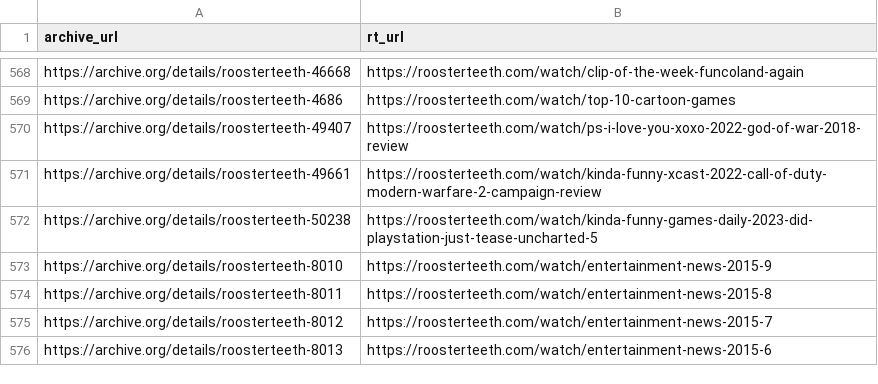
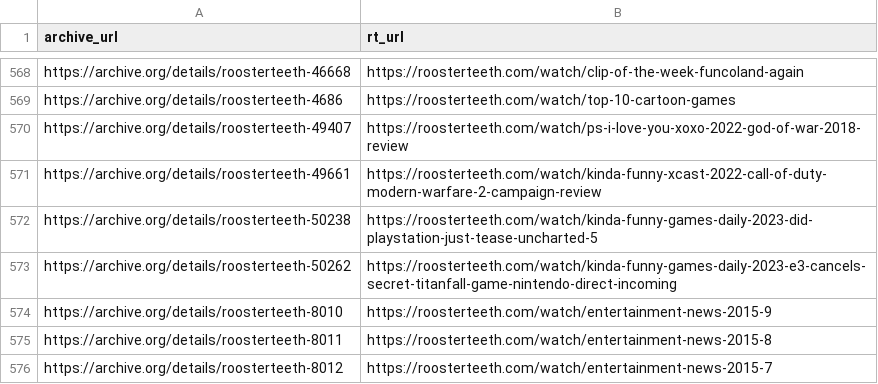
Before and after one commit to shiruken/rt-archive, a CSV file: data/incomplete_urls.csv, drawn as a sheet; only a part is shown, gaps mark what is left out; the shorter side is filled out with more unchanged rows.

```diff
--- a/data/incomplete_urls.csv
+++ b/data/incomplete_urls.csv
@@ -572,2 +572,3 @@ https://archive.org/details/roosterteeth-49661,https://roosterteeth.com/watch/ki
 https://archive.org/details/roosterteeth-50238,https://roosterteeth.com/watch/kinda-funny-games-daily-2023-did-playstation-just-tease-uncharted-5
+https://archive.org/details/roosterteeth-50262,https://roosterteeth.com/watch/kinda-funny-games-daily-2023-e3-cancels-secret-titanfall-game-nintendo-direct-incoming
 https://archive.org/details/roosterteeth-8010,https://roosterteeth.com/watch/entertainment-news-2015-9
```
Also changed, not shown: docs/incomplete/incomplete.csv, docs/missing/missing.csv, 8 other files.
